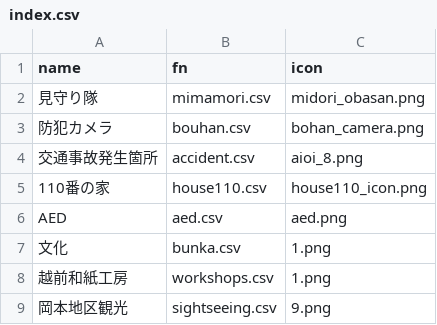
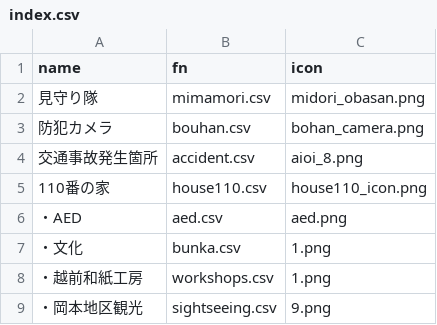
Before and after one commit to nknhb966/ozowara-shoukasen, a CSV file: index.csv, drawn as a sheet.

Commit message:
Update index.csv

```diff
--- a/index.csv
+++ b/index.csv
@@ -5,5 +5,5 @@
 110番の家,house110.csv,house110_icon.png
-AED,aed.csv,aed.png
-文化,bunka.csv,1.png
-越前和紙工房,workshops.csv,1.png
-岡本地区観光,sightseeing.csv,9.png
+・AED,aed.csv,aed.png
+・文化,bunka.csv,1.png
+・越前和紙工房,workshops.csv,1.png
+・岡本地区観光,sightseeing.csv,9.png
```
